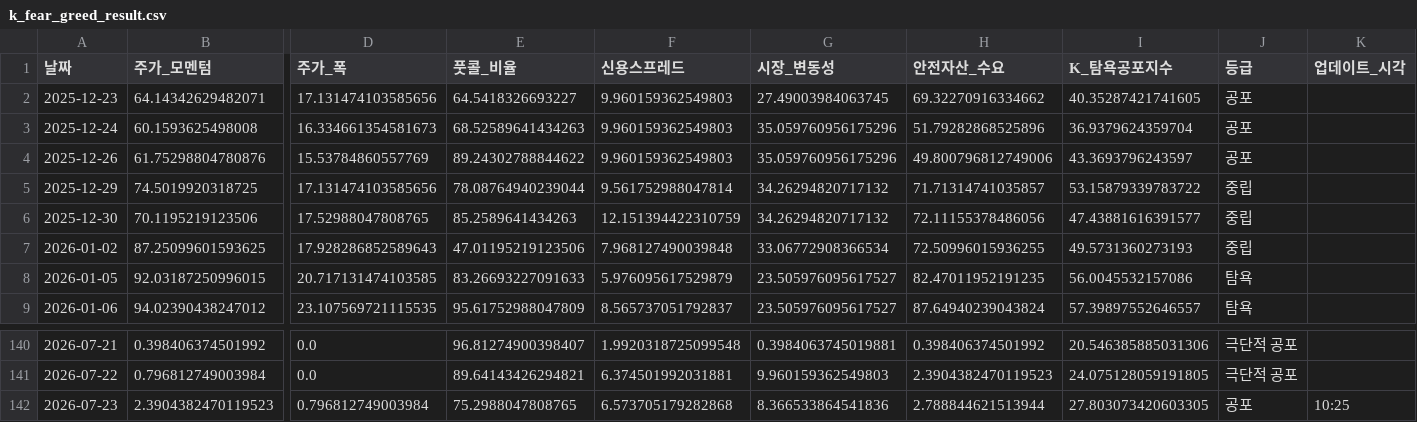
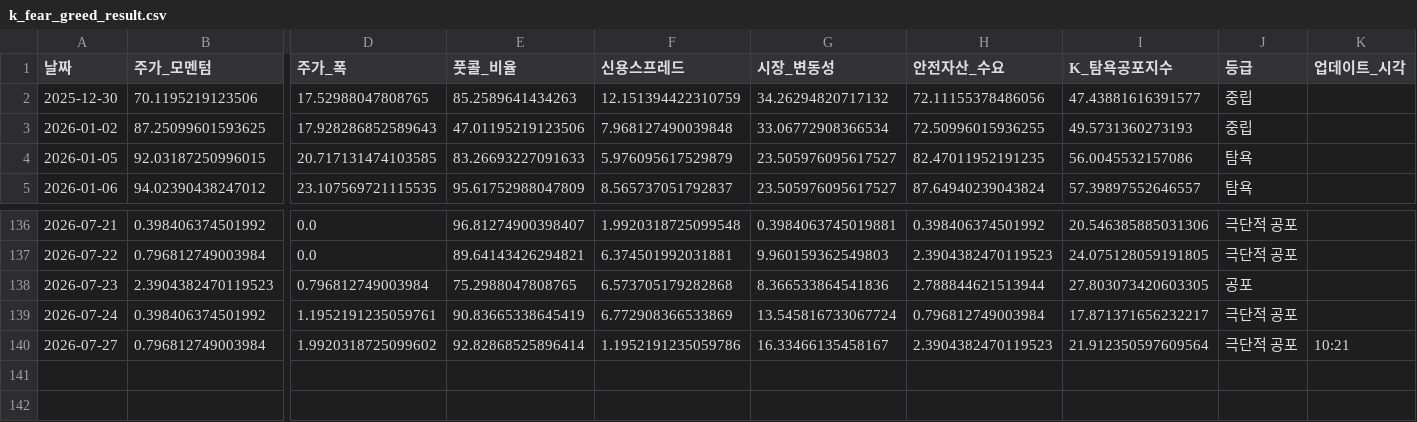
Before and after one commit to hhhpophhh-dot/k-fear-greed-index, a CSV file: k_fear_greed_result.csv, drawn as a sheet; only a part is shown, gaps mark what is left out; removed rows and columns are numbered as before the commit, all else as after; rows hold the shown columns only; the diff names each change by its address in the sheet, - before the commit and + after, or states it on an @@ line.

```diff
--- a/k_fear_greed_result.csv
+++ b/k_fear_greed_result.csv
-row 2: 2025-12-23 | 64.14342629482071 | 17.131474103585656 | 64.5418326693227 | 9.960159362549803 | 27.49003984063745 | 69.32270916334662 | 40.35287421741605 | 공포
-row 3: 2025-12-24 | 60.1593625498008 | 16.334661354581673 | 68.52589641434263 | 9.960159362549803 | 35.059760956175296 | 51.79282868525896 | 36.9379624359704 | 공포
-row 4: 2025-12-26 | 61.75298804780876 | 15.53784860557769 | 89.24302788844622 | 9.960159362549803 | 35.059760956175296 | 49.800796812749006 | 43.3693796243597 | 공포
-row 5: 2025-12-29 | 74.5019920318725 | 17.131474103585656 | 78.08764940239044 | 9.561752988047814 | 34.26294820717132 | 71.71314741035857 | 53.15879339783722 | 중립
-K138 (업데이트_시각): 10:25
+K138 (업데이트_시각): (empty)
+row 139: 2026-07-24 | 0.398406374501992 | 1.1952191235059761 | 90.83665338645419 | 6.772908366533869 | 13.545816733067724 | 0.796812749003984 | 17.871371656232217 | 극단적 공포
+row 140: 2026-07-27 | 0.796812749003984 | 1.9920318725099602 | 92.82868525896414 | 1.1952191235059786 | 16.33466135458167 | 2.3904382470119523 | 21.912350597609564 | 극단적 공포 | 10:21
```
Also changed, not shown: k_fear_greed_result_k100.csv.
